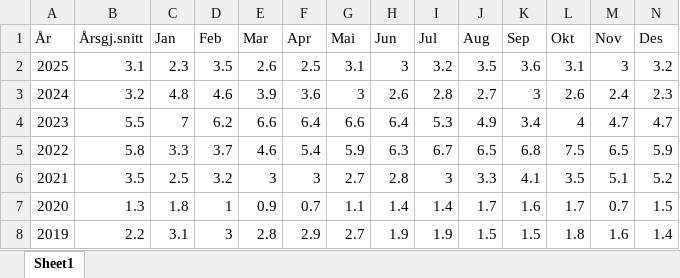
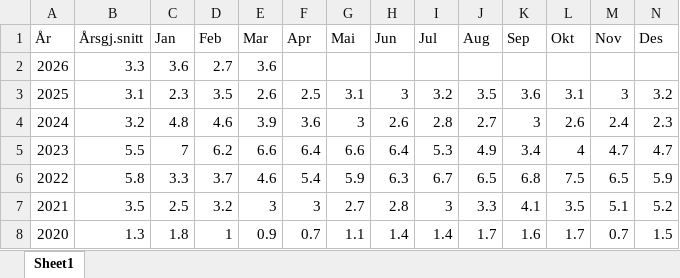
Before and after one commit to S2310053/Laks, an Excel workbook: Data/Salmon/Market/CPI_YOY.xlsx, sheet Sheet1, drawn as a sheet; only a part is shown; the shorter side is filled out with more unchanged rows; values as stored, in another font and other column widths than the file's, no borders; the diff names each change by its address in the sheet, - before the commit and + after, or states it on an @@ line.

```diff
--- a/Data/Salmon/Market/CPI_YOY.xlsx (sheet Sheet1)
+++ b/Data/Salmon/Market/CPI_YOY.xlsx (sheet Sheet1)
+row 2: 2026 | 3.3 | 3.6 | 2.7 | 3.6
```
Also changed, not shown: Data/Salmon/Market/Biomass.xlsx, Data/Salmon/Market/NIBOR.xlsx, 14 other files.
